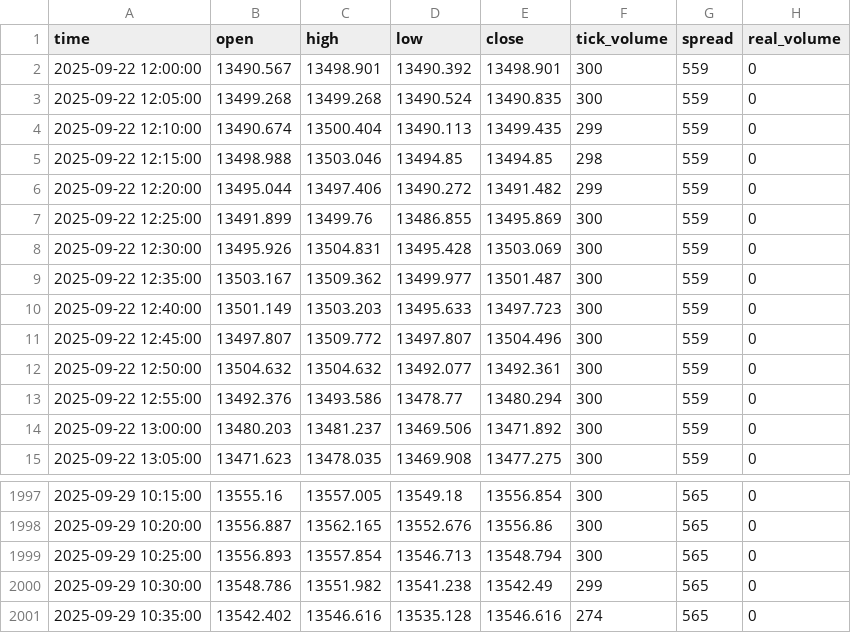
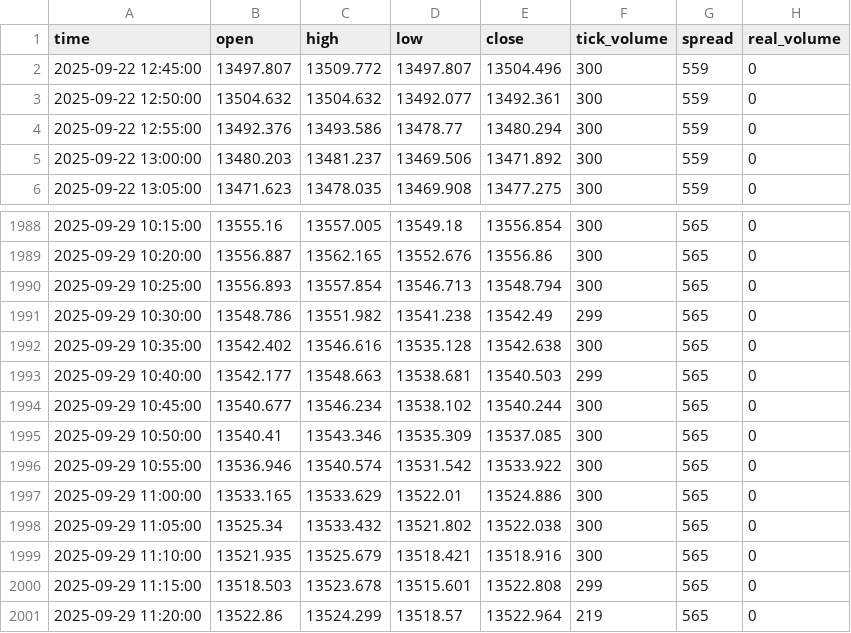
Before and after one commit to molomojc/kokoro, a CSV file: Volatility_15_1s_Index_M5.csv, drawn as a sheet; only a part is shown, gaps mark what is left out.

```diff
--- a/Volatility_15_1s_Index_M5.csv
+++ b/Volatility_15_1s_Index_M5.csv
@@ -1,11 +1,2 @@
 time,open,high,low,close,tick_volume,spread,real_volume
-2025-09-22 12:00:00,13490.567,13498.901,13490.392,13498.901,300,559,0
-2025-09-22 12:05:00,13499.268,13499.268,13490.524,13490.835,300,559,0
-2025-09-22 12:10:00,13490.674,13500.404,13490.113,13499.435,299,559,0
-2025-09-22 12:15:00,13498.988,13503.046,13494.85,13494.85,298,559,0
-2025-09-22 12:20:00,13495.044,13497.406,13490.272,13491.482,299,559,0
-2025-09-22 12:25:00,13491.899,13499.76,13486.855,13495.869,300,559,0
-2025-09-22 12:30:00,13495.926,13504.831,13495.428,13503.069,300,559,0
-2025-09-22 12:35:00,13503.167,13509.362,13499.977,13501.487,300,559,0
-2025-09-22 12:40:00,13501.149,13503.203,13495.633,13497.723,300,559,0
 2025-09-22 12:45:00,13497.807,13509.772,13497.807,13504.496,300,559,0
@@ -2000,2 +1991,11 @@ time,open,high,low,close,tick_volume,spread,real_volume
 2025-09-29 10:30:00,13548.786,13551.982,13541.238,13542.49,299,565,0
-2025-09-29 10:35:00,13542.402,13546.616,13535.128,13546.616,274,565,0
+2025-09-29 10:35:00,13542.402,13546.616,13535.128,13542.638,300,565,0
+2025-09-29 10:40:00,13542.177,13548.663,13538.681,13540.503,299,565,0
+2025-09-29 10:45:00,13540.677,13546.234,13538.102,13540.244,300,565,0
+2025-09-29 10:50:00,13540.41,13543.346,13535.309,13537.085,300,565,0
+2025-09-29 10:55:00,13536.946,13540.574,13531.542,13533.922,300,565,0
+2025-09-29 11:00:00,13533.165,13533.629,13522.01,13524.886,300,565,0
+2025-09-29 11:05:00,13525.34,13533.432,13521.802,13522.038,300,565,0
+2025-09-29 11:10:00,13521.935,13525.679,13518.421,13518.916,300,565,0
+2025-09-29 11:15:00,13518.503,13523.678,13515.601,13522.808,299,565,0
+2025-09-29 11:20:00,13522.86,13524.299,13518.57,13522.964,219,565,0
```
Also changed, not shown: Volatility_10_1s_Index_M1.csv, Volatility_10_1s_Index_M5.csv, 6 other files.
